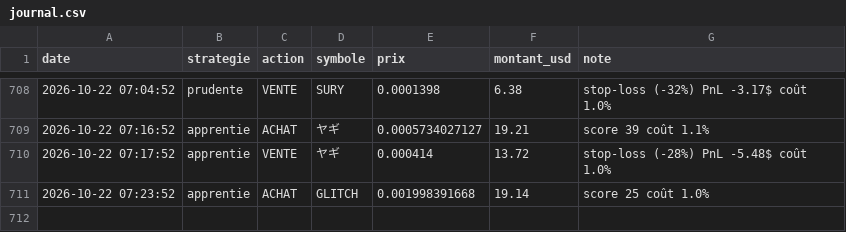
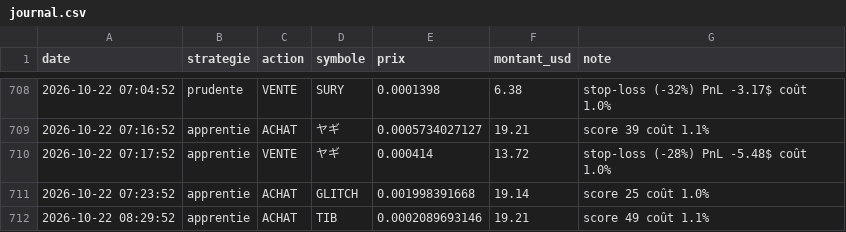
Before and after one commit to oshua888/memebot-, a CSV file: journal.csv, drawn as a sheet; only a part is shown, gaps mark what is left out; the diff names each change by its address in the sheet, - before the commit and + after, or states it on an @@ line.

```diff
--- a/journal.csv
+++ b/journal.csv
+row 712: 2026-10-22 08:29:52 | apprentie | ACHAT | TIB | 0.0002089693146 | 19.21 | score 49 coût 1.1%
```
Also changed, not shown: 4 other files.
